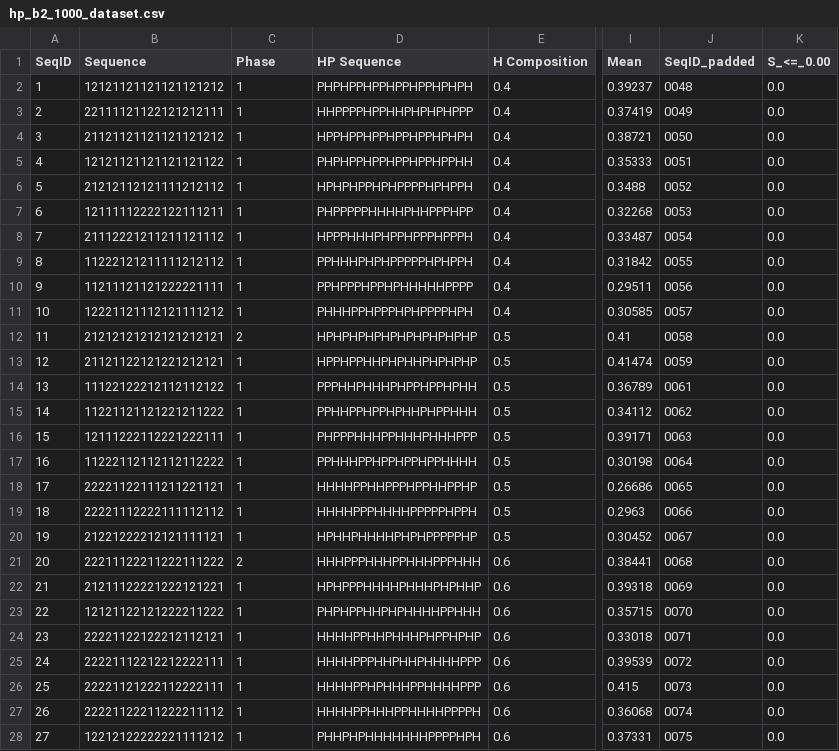
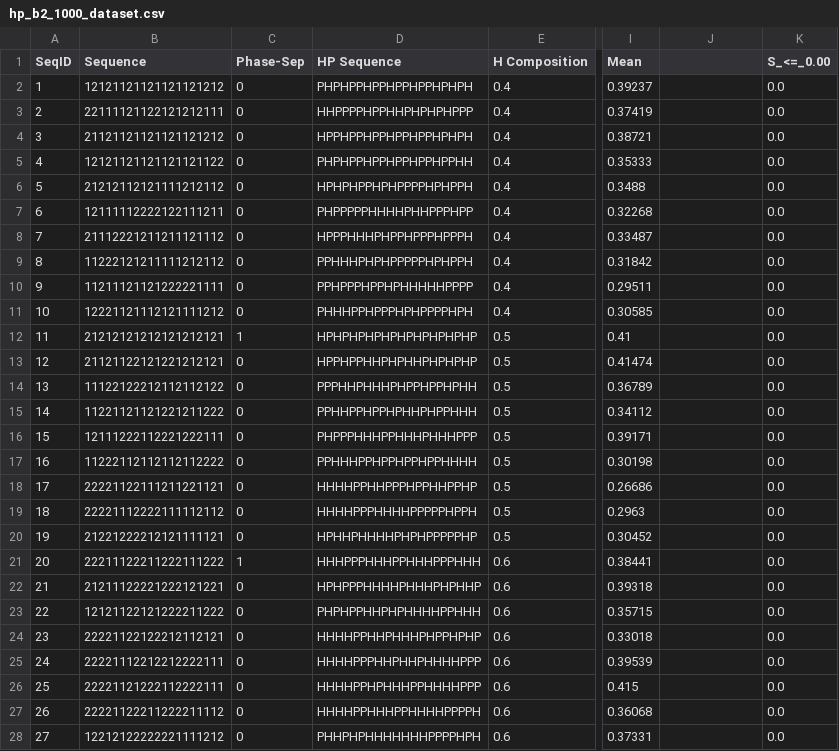
Before and after one commit to jj2075/heteropolymer-phase-separation, a CSV file: sequences/hp_b2_1000_dataset.csv, drawn as a sheet; only a part is shown, gaps mark what is left out; the diff covers the shown part only; the diff names each change by its address in the sheet, - before the commit and + after, or states it on an @@ line.

```diff
--- a/sequences/hp_b2_1000_dataset.csv
+++ b/sequences/hp_b2_1000_dataset.csv
-C1: Phase
+C1: Phase-Sep
-J1: SeqID_padded
+J1: (empty)
-C2:C11 (Phase-Sep): 1
+C2:C11 (Phase-Sep): 0
-J2: 0048
+J2: (empty)
-J3: 0049
+J3: (empty)
-J4: 0050
+J4: (empty)
-J5: 0051
+J5: (empty)
-J6: 0052
+J6: (empty)
-J7: 0053
+J7: (empty)
-J8: 0054
+J8: (empty)
-J9: 0055
+J9: (empty)
-J10: 0056
+J10: (empty)
-J11: 0057
+J11: (empty)
-C12 (Phase-Sep): 2
+C12 (Phase-Sep): 1
-J12: 0058
+J12: (empty)
-C13:C20 (Phase-Sep): 1
+C13:C20 (Phase-Sep): 0
-J13: 0059
+J13: (empty)
-J14: 0061
+J14: (empty)
-J15: 0062
+J15: (empty)
-J16: 0063
+J16: (empty)
-J17: 0064
+J17: (empty)
-J18: 0065
+J18: (empty)
-J19: 0066
+J19: (empty)
-J20: 0067
+J20: (empty)
-C21 (Phase-Sep): 2
+C21 (Phase-Sep): 1
-J21: 0068
+J21: (empty)
-C22:C28 (Phase-Sep): 1
+C22:C28 (Phase-Sep): 0
-J22: 0069
+J22: (empty)
-J23: 0070
+J23: (empty)
-J24: 0071
+J24: (empty)
-J25: 0072
+J25: (empty)
-J26: 0073
+J26: (empty)
-J27: 0074
+J27: (empty)
-J28: 0075
+J28: (empty)
```
Also changed, not shown: 90 edited cells elsewhere in this file, sequences/hp_b2_400_dataset.csv.
